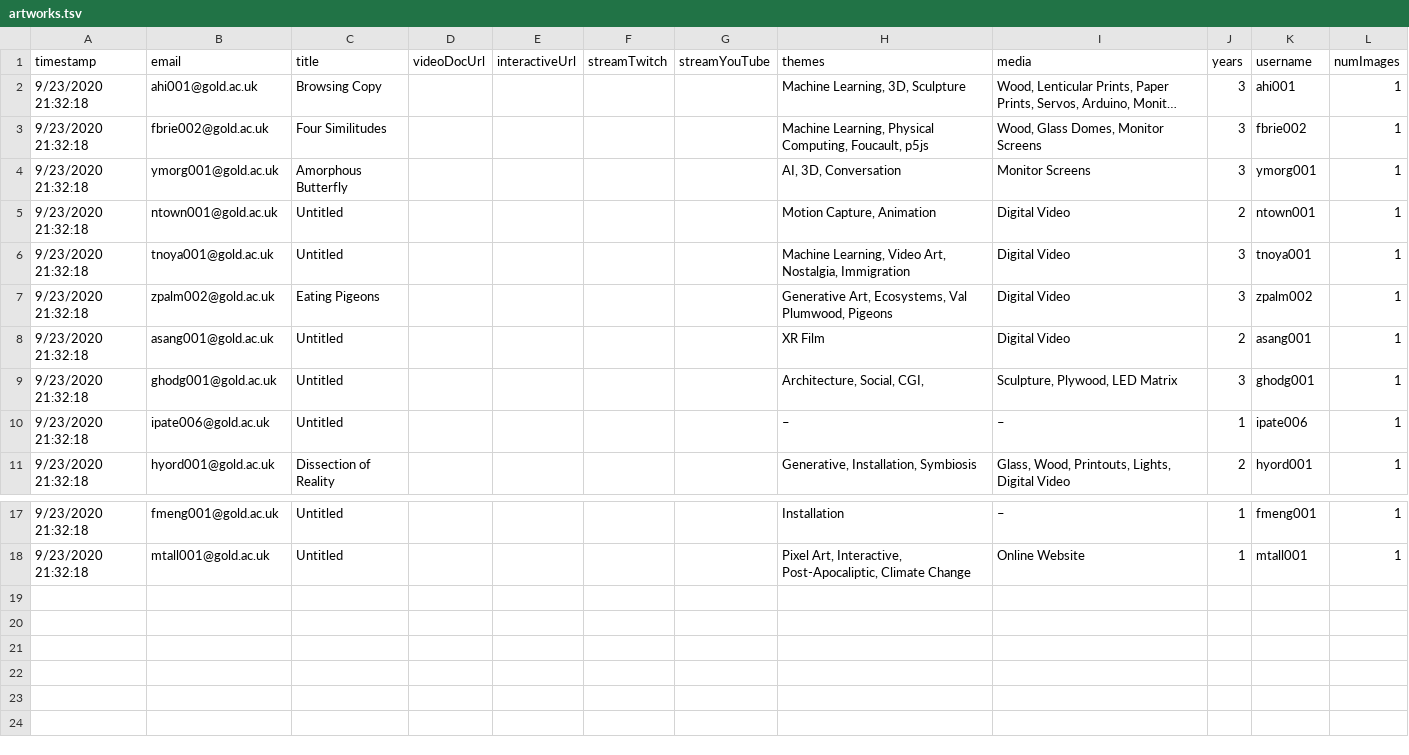
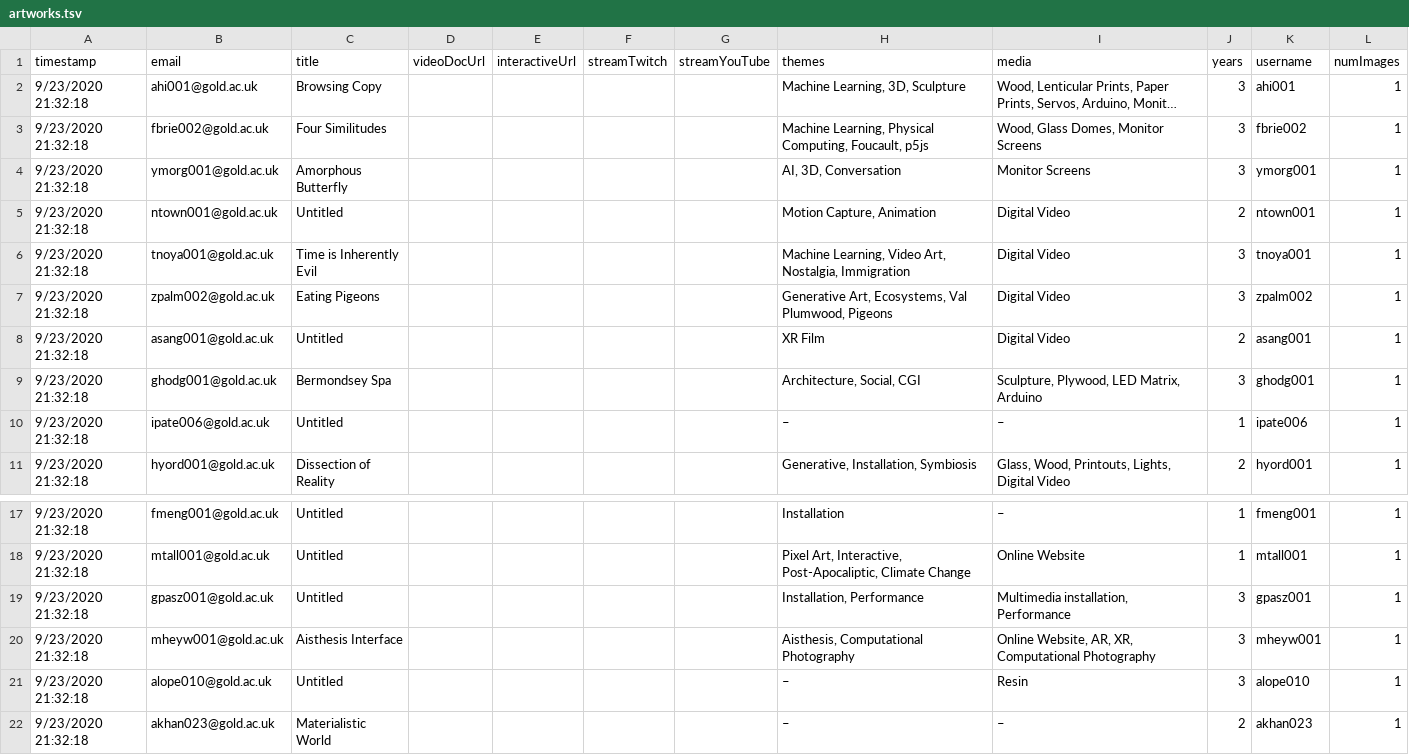
Before and after one commit to goldsmiths-computational-arts/third.goldcomparts.show, a TSV file: data/artworks.tsv, drawn as a sheet; only a part is shown, gaps mark what is left out; long unchanged cells end in ….

Commit message:
updated spreadsheets

```diff
--- a/data/artworks.tsv
+++ b/data/artworks.tsv
@@ -5,6 +5,6 @@ timestamp	email	title	videoDocUrl	interactiveUrl	streamTwitch	streamYouTube	them
 9/23/2020 21:32:18	ntown001@gold.ac.uk	Untitled					Motion Capture, Animation	Digital Video	2	ntown001	1
-9/23/2020 21:32:18	tnoya001@gold.ac.uk	Untitled					Machine Learning, Video Art, Nostalgia, Immigration	Digital Video	3	tnoya001	1
+9/23/2020 21:32:18	tnoya001@gold.ac.uk	Time is Inherently Evil					Machine Learning, Video Art, Nostalgia, Immigration	Digital Video	3	tnoya001	1
 9/23/2020 21:32:18	zpalm002@gold.ac.uk	Eating Pigeons					Generative Art, Ecosystems, Val Plumwood, Pigeons	Digital Video	3	zpalm002	1
 9/23/2020 21:32:18	asang001@gold.ac.uk	Untitled					XR Film	Digital Video	2	asang001	1
-9/23/2020 21:32:18	ghodg001@gold.ac.uk	Untitled					Architecture, Social, CGI, 	Sculpture, Plywood, LED Matrix	3	ghodg001	1
+9/23/2020 21:32:18	ghodg001@gold.ac.uk	Bermondsey Spa					Architecture, Social, CGI	Sculpture, Plywood, LED Matrix, Arduino	3	ghodg001	1
 9/23/2020 21:32:18	ipate006@gold.ac.uk	Untitled					–	–	1	ipate006	1
@@ -18 +18,5 @@ timestamp	email	title	videoDocUrl	interactiveUrl	streamTwitch	streamYouTube	them
 9/23/2020 21:32:18	mtall001@gold.ac.uk	Untitled					Pixel Art, Interactive, Post-Apocaliptic, Climate Change	Online Website	1	mtall001	1
+9/23/2020 21:32:18	gpasz001@gold.ac.uk	Untitled					Installation, Performance	Multimedia installation, Performance	3	gpasz001	1
+9/23/2020 21:32:18	mheyw001@gold.ac.uk	Aisthesis Interface					Aisthesis, Computational Photography	Online Website, AR, XR, Computational Photography	3	mheyw001	1
+9/23/2020 21:32:18	alope010@gold.ac.uk	Untitled					–	Resin	3	alope010	1
+9/23/2020 21:32:18	akhan023@gold.ac.uk	Materialistic World					–	–	2	akhan023	1
```
Also changed, not shown: data/artists.tsv, 3 other files.
